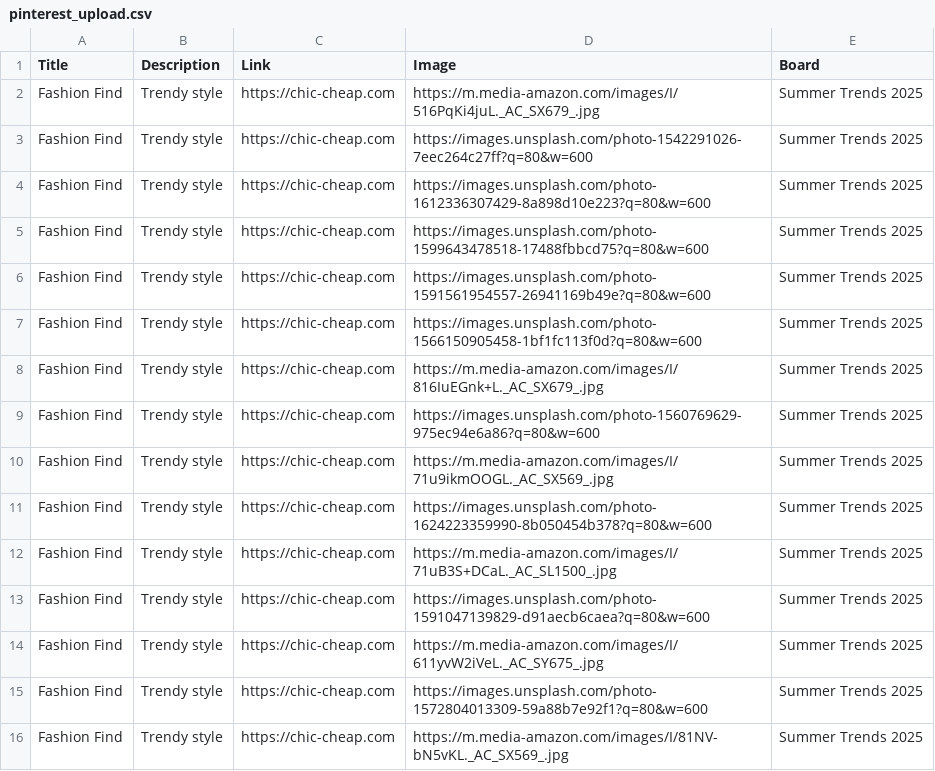
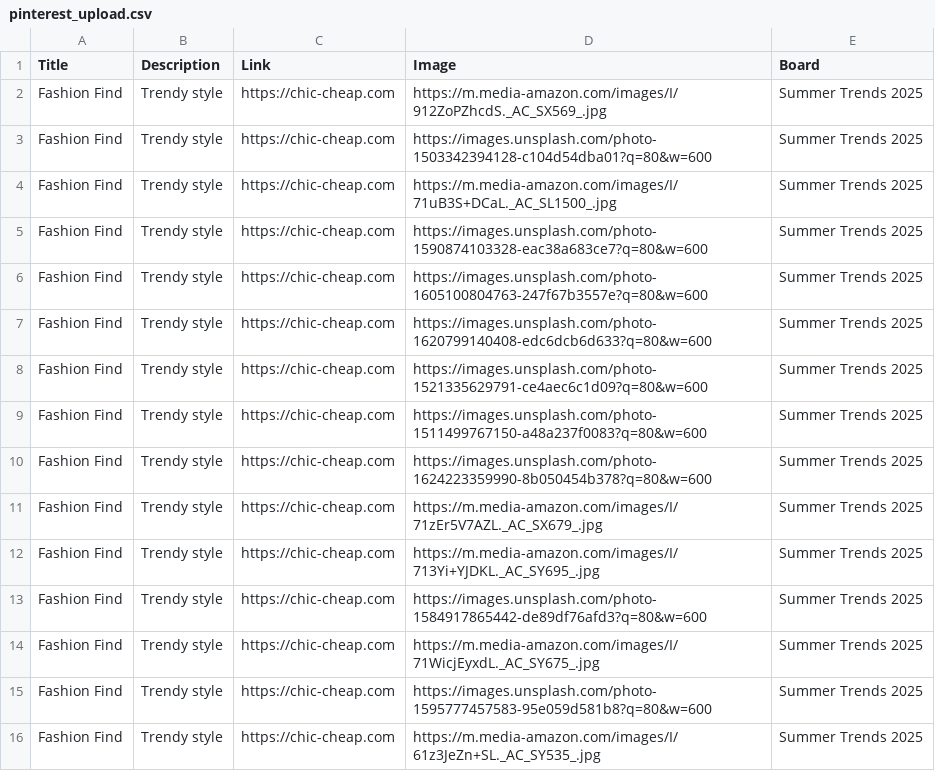
Before and after one commit to roccozoom/chic-cheap, a CSV file: pinterest_upload.csv, drawn as a sheet.

Commit message:
Daily Update: Data, XML & CSV

```diff
--- a/pinterest_upload.csv
+++ b/pinterest_upload.csv
@@ -1,16 +1,16 @@
 "Title","Description","Link","Image","Board"
-"Fashion Find","Trendy style","https://chic-cheap.com","https://m.media-amazon.com/images/I/516PqKi4juL._AC_SX679_.jpg","Summer Trends 2025"
-"Fashion Find","Trendy style","https://chic-cheap.com","https://images.unsplash.com/photo-1542291026-7eec264c27ff?q=80&w=600","Summer Trends 2025"
-"Fashion Find","Trendy style","https://chic-cheap.com","https://images.unsplash.com/photo-1612336307429-8a898d10e223?q=80&w=600","Summer Trends 2025"
-"Fashion Find","Trendy style","https://chic-cheap.com","https://images.unsplash.com/photo-1599643478518-17488fbbcd75?q=80&w=600","Summer Trends 2025"
-"Fashion Find","Trendy style","https://chic-cheap.com","https://images.unsplash.com/photo-1591561954557-26941169b49e?q=80&w=600","Summer Trends 2025"
-"Fashion Find","Trendy style","https://chic-cheap.com","https://images.unsplash.com/photo-1566150905458-1bf1fc113f0d?q=80&w=600","Summer Trends 2025"
-"Fashion Find","Trendy style","https://chic-cheap.com","https://m.media-amazon.com/images/I/816IuEGnk+L._AC_SX679_.jpg","Summer Trends 2025"
-"Fashion Find","Trendy style","https://chic-cheap.com","https://images.unsplash.com/photo-1560769629-975ec94e6a86?q=80&w=600","Summer Trends 2025"
-"Fashion Find","Trendy style","https://chic-cheap.com","https://m.media-amazon.com/images/I/71u9ikmOOGL._AC_SX569_.jpg","Summer Trends 2025"
+"Fashion Find","Trendy style","https://chic-cheap.com","https://m.media-amazon.com/images/I/912ZoPZhcdS._AC_SX569_.jpg","Summer Trends 2025"
+"Fashion Find","Trendy style","https://chic-cheap.com","https://images.unsplash.com/photo-1503342394128-c104d54dba01?q=80&w=600","Summer Trends 2025"
+"Fashion Find","Trendy style","https://chic-cheap.com","https://m.media-amazon.com/images/I/71uB3S+DCaL._AC_SL1500_.jpg","Summer Trends 2025"
+"Fashion Find","Trendy style","https://chic-cheap.com","https://images.unsplash.com/photo-1590874103328-eac38a683ce7?q=80&w=600","Summer Trends 2025"
+"Fashion Find","Trendy style","https://chic-cheap.com","https://images.unsplash.com/photo-1605100804763-247f67b3557e?q=80&w=600","Summer Trends 2025"
+"Fashion Find","Trendy style","https://chic-cheap.com","https://images.unsplash.com/photo-1620799140408-edc6dcb6d633?q=80&w=600","Summer Trends 2025"
+"Fashion Find","Trendy style","https://chic-cheap.com","https://images.unsplash.com/photo-1521335629791-ce4aec6c1d09?q=80&w=600","Summer Trends 2025"
+"Fashion Find","Trendy style","https://chic-cheap.com","https://images.unsplash.com/photo-1511499767150-a48a237f0083?q=80&w=600","Summer Trends 2025"
 "Fashion Find","Trendy style","https://chic-cheap.com","https://images.unsplash.com/photo-1624223359990-8b050454b378?q=80&w=600","Summer Trends 2025"
-"Fashion Find","Trendy style","https://chic-cheap.com","https://m.media-amazon.com/images/I/71uB3S+DCaL._AC_SL1500_.jpg","Summer Trends 2025"
-"Fashion Find","Trendy style","https://chic-cheap.com","https://images.unsplash.com/photo-1591047139829-d91aecb6caea?q=80&w=600","Summer Trends 2025"
-"Fashion Find","Trendy style","https://chic-cheap.com","https://m.media-amazon.com/images/I/611yvW2iVeL._AC_SY675_.jpg","Summer Trends 2025"
-"Fashion Find","Trendy style","https://chic-cheap.com","https://images.unsplash.com/photo-1572804013309-59a88b7e92f1?q=80&w=600","Summer Trends 2025"
-"Fashion Find","Trendy style","https://chic-cheap.com","https://m.media-amazon.com/images/I/81NV-bN5vKL._AC_SX569_.jpg","Summer Trends 2025"
+"Fashion Find","Trendy style","https://chic-cheap.com","https://m.media-amazon.com/images/I/71zEr5V7AZL._AC_SX679_.jpg","Summer Trends 2025"
+"Fashion Find","Trendy style","https://chic-cheap.com","https://m.media-amazon.com/images/I/713Yi+YJDKL._AC_SY695_.jpg","Summer Trends 2025"
+"Fashion Find","Trendy style","https://chic-cheap.com","https://images.unsplash.com/photo-1584917865442-de89df76afd3?q=80&w=600","Summer Trends 2025"
+"Fashion Find","Trendy style","https://chic-cheap.com","https://m.media-amazon.com/images/I/71WicjEyxdL._AC_SY675_.jpg","Summer Trends 2025"
+"Fashion Find","Trendy style","https://chic-cheap.com","https://images.unsplash.com/photo-1595777457583-95e059d581b8?q=80&w=600","Summer Trends 2025"
+"Fashion Find","Trendy style","https://chic-cheap.com","https://m.media-amazon.com/images/I/61z3JeZn+SL._AC_SY535_.jpg","Summer Trends 2025"
```
Also changed, not shown: 2 other files.
